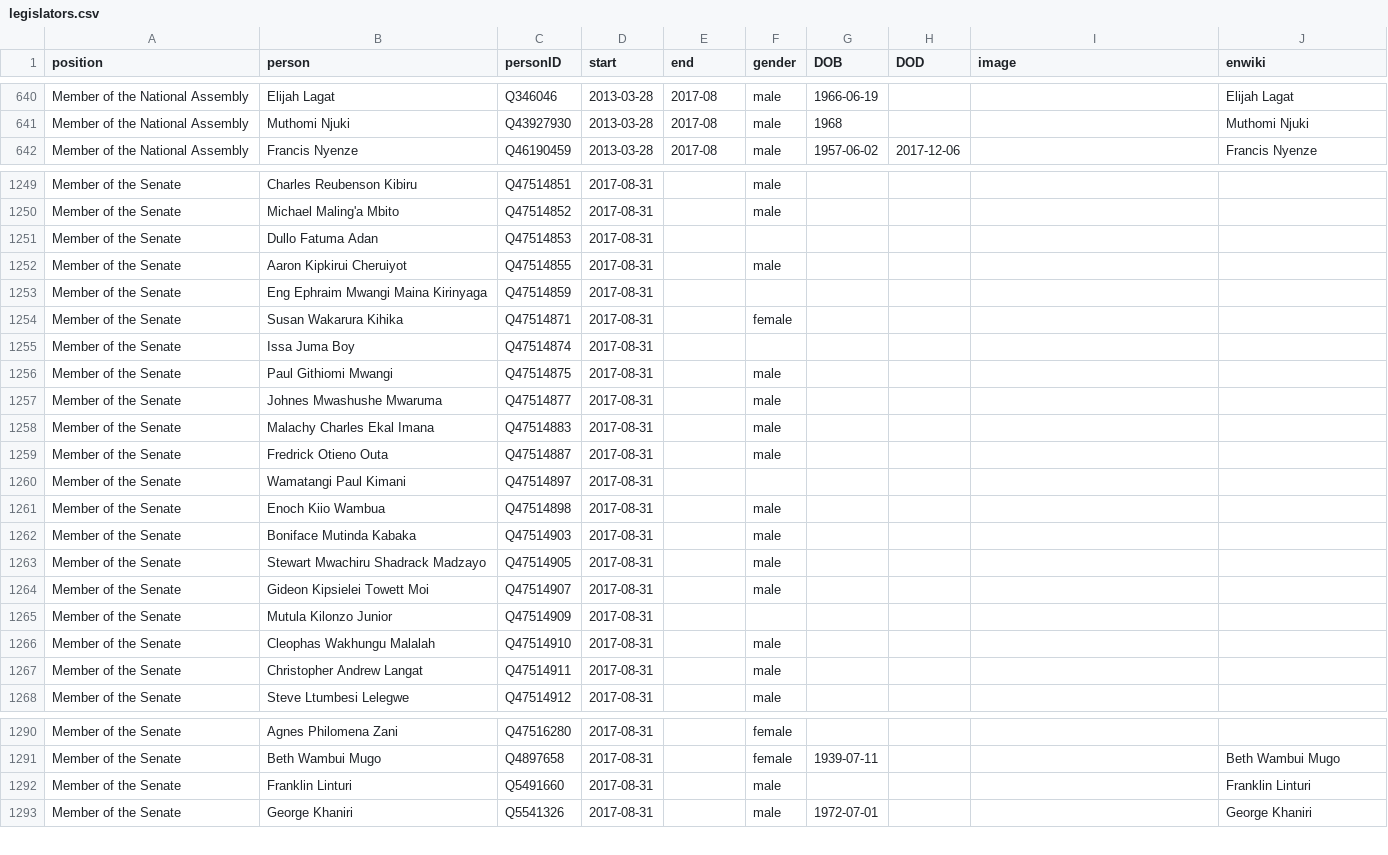
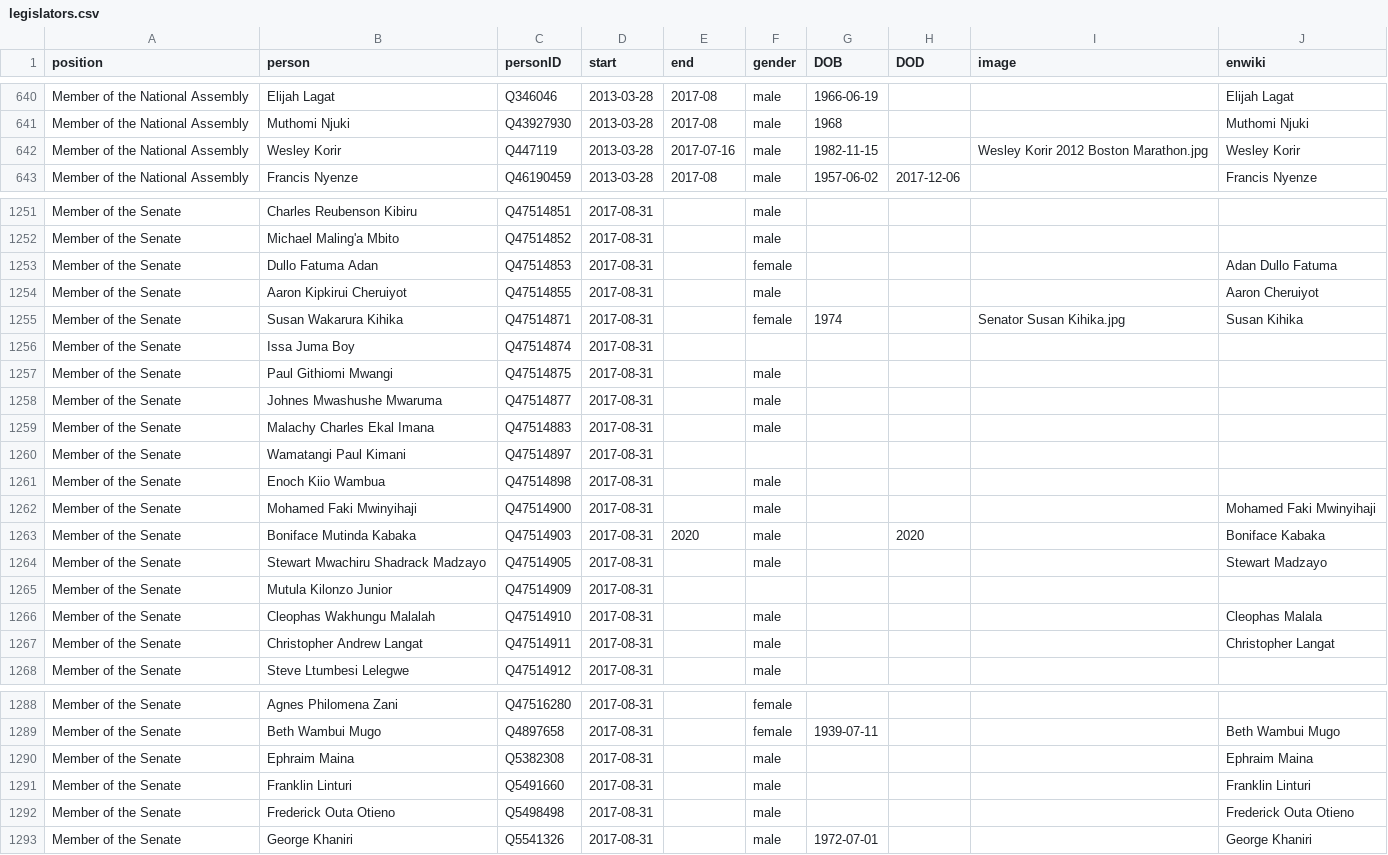
Before and after one commit to every-politician-scrapers/kenya, a CSV file: html/legislators.csv, drawn as a sheet; only a part is shown, gaps mark what is left out; the diff covers the shown part only.

```diff
--- a/html/legislators.csv
+++ b/html/legislators.csv
@@ -641,2 +641,3 @@ Member of the National Assembly,Elijah Lagat,Q346046,2013-03-28,2017-08,male,196
 Member of the National Assembly,Muthomi Njuki,Q43927930,2013-03-28,2017-08,male,1968,,,Muthomi Njuki
+Member of the National Assembly,Wesley Korir,Q447119,2013-03-28,2017-07-16,male,1982-11-15,,Wesley Korir 2012 Boston Marathon.jpg,Wesley Korir
 Member of the National Assembly,Francis Nyenze,Q46190459,2013-03-28,2017-08,male,1957-06-02,2017-12-06,,Francis Nyenze
@@ -1250,6 +1252,5 @@ Member of the Senate,Charles Reubenson Kibiru,Q47514851,2017-08-31,,male,,,,
 Member of the Senate,Michael Maling'a Mbito,Q47514852,2017-08-31,,male,,,,
-Member of the Senate,Dullo Fatuma Adan,Q47514853,2017-08-31,,,,,,
-Member of the Senate,Aaron Kipkirui Cheruiyot,Q47514855,2017-08-31,,male,,,,
-Member of the Senate,Eng Ephraim Mwangi Maina Kirinyaga,Q47514859,2017-08-31,,,,,,
-Member of the Senate,Susan Wakarura Kihika,Q47514871,2017-08-31,,female,,,,
+Member of the Senate,Dullo Fatuma Adan,Q47514853,2017-08-31,,female,,,,Adan Dullo Fatuma
+Member of the Senate,Aaron Kipkirui Cheruiyot,Q47514855,2017-08-31,,male,,,,Aaron Cheruiyot
+Member of the Senate,Susan Wakarura Kihika,Q47514871,2017-08-31,,female,1974,,Senator Susan Kihika.jpg,Susan Kihika
 Member of the Senate,Issa Juma Boy,Q47514874,2017-08-31,,,,,,
@@ -1258,11 +1259,10 @@ Member of the Senate,Johnes Mwashushe Mwaruma,Q47514877,2017-08-31,,male,,,,
 Member of the Senate,Malachy Charles Ekal Imana,Q47514883,2017-08-31,,male,,,,
-Member of the Senate,Fredrick Otieno Outa,Q47514887,2017-08-31,,male,,,,
 Member of the Senate,Wamatangi Paul Kimani,Q47514897,2017-08-31,,,,,,
 Member of the Senate,Enoch Kiio Wambua,Q47514898,2017-08-31,,male,,,,
-Member of the Senate,Boniface Mutinda Kabaka,Q47514903,2017-08-31,,male,,,,
-Member of the Senate,Stewart Mwachiru Shadrack Madzayo,Q47514905,2017-08-31,,male,,,,
-Member of the Senate,Gideon Kipsielei Towett Moi,Q47514907,2017-08-31,,male,,,,
+Member of the Senate,Mohamed Faki Mwinyihaji,Q47514900,2017-08-31,,male,,,,Mohamed Faki Mwinyihaji
+Member of the Senate,Boniface Mutinda Kabaka,Q47514903,2017-08-31,2020,male,,2020,,Boniface Kabaka
+Member of the Senate,Stewart Mwachiru Shadrack Madzayo,Q47514905,2017-08-31,,male,,,,Stewart Madzayo
 Member of the Senate,Mutula Kilonzo Junior,Q47514909,2017-08-31,,,,,,
-Member of the Senate,Cleophas Wakhungu Malalah,Q47514910,2017-08-31,,male,,,,
-Member of the Senate,Christopher Andrew Langat,Q47514911,2017-08-31,,male,,,,
+Member of the Senate,Cleophas Wakhungu Malalah,Q47514910,2017-08-31,,male,,,,Cleophas Malala
+Member of the Senate,Christopher Andrew Langat,Q47514911,2017-08-31,,male,,,,Christopher Langat
 Member of the Senate,Steve Ltumbesi Lelegwe,Q47514912,2017-08-31,,male,,,,
@@ -1291,3 +1289,5 @@ Member of the Senate,Agnes Philomena Zani,Q47516280,2017-08-31,,female,,,,
 Member of the Senate,Beth Wambui Mugo,Q4897658,2017-08-31,,female,1939-07-11,,,Beth Wambui Mugo
+Member of the Senate,Ephraim Maina,Q5382308,2017-08-31,,male,,,,Ephraim Maina
 Member of the Senate,Franklin Linturi,Q5491660,2017-08-31,,male,,,,Franklin Linturi
+Member of the Senate,Frederick Outa Otieno,Q5498498,2017-08-31,,male,,,,Frederick Outa Otieno
 Member of the Senate,George Khaniri,Q5541326,2017-08-31,,male,1972-07-01,,,George Khaniri
```
Also changed, not shown: 8 added rows, 9 removed rows and 25 edited cells elsewhere in this file.
